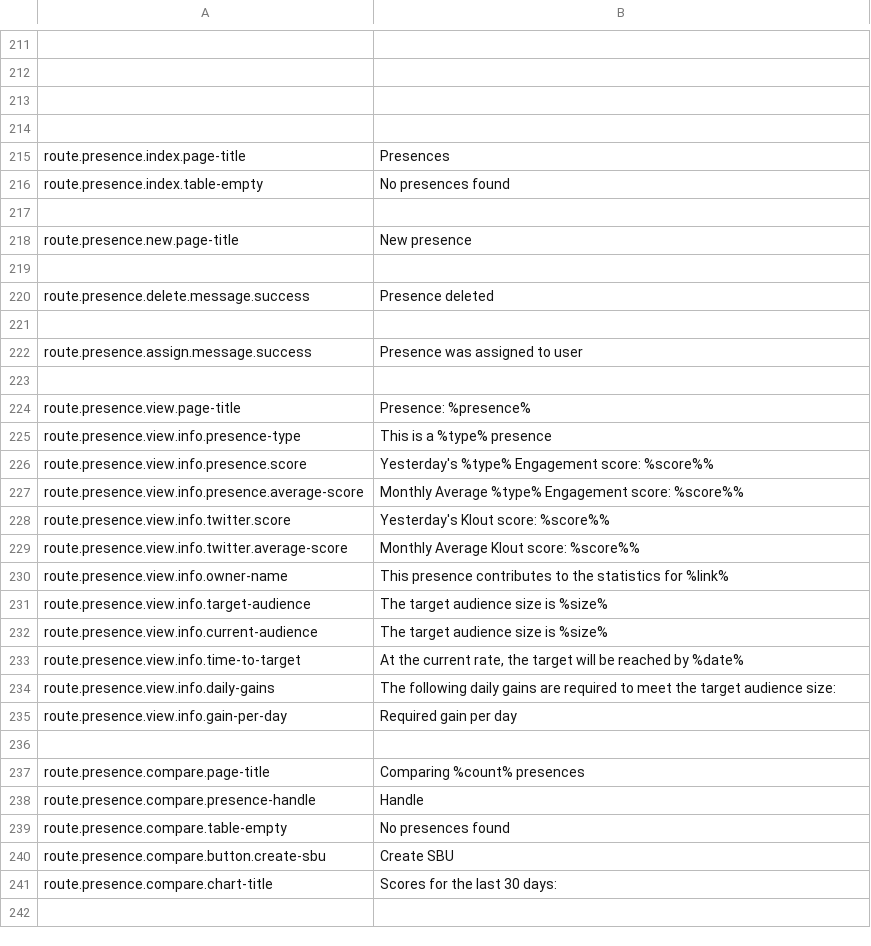
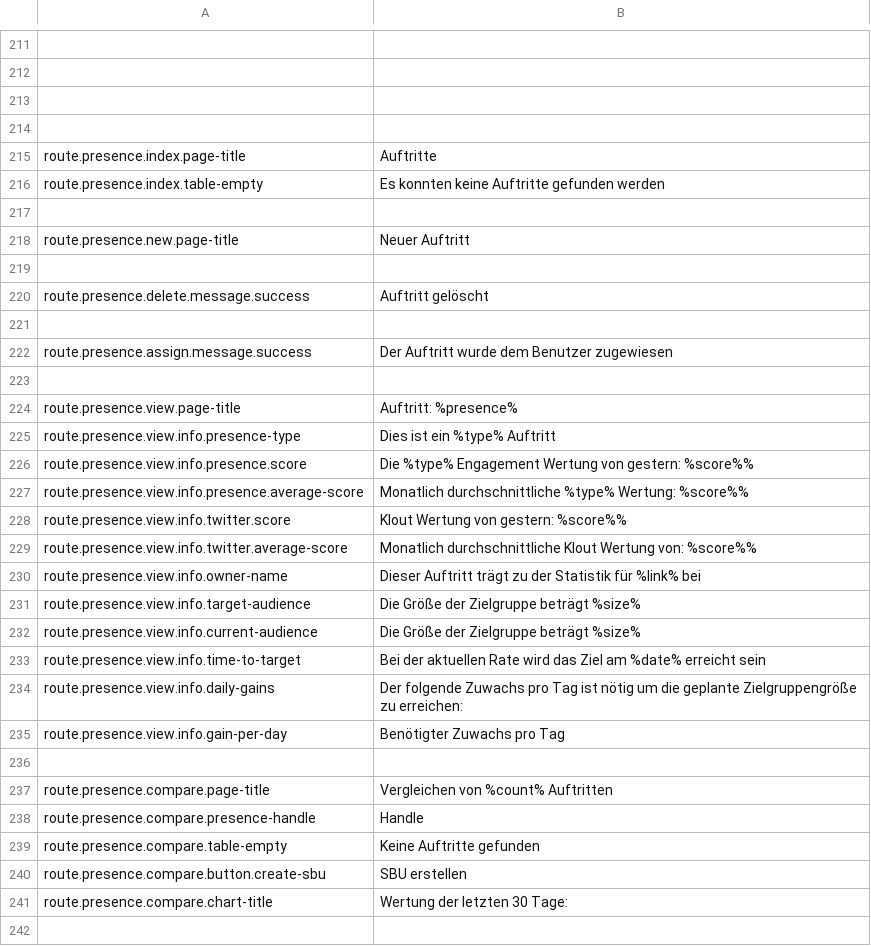
Before and after one commit to outlandishideas/social-monitor, a CSV file: languages/lang.de.csv, drawn as a sheet; only a part is shown, gaps mark what is left out; the diff covers the shown part only.

```diff
--- a/languages/lang.de.csv
+++ b/languages/lang.de.csv
@@ -214,29 +214,29 @@
 
-"route.presence.index.page-title";"Presences"
-"route.presence.index.table-empty";"No presences found"
+"route.presence.index.page-title";"Auftritte"
+"route.presence.index.table-empty";"Es konnten keine Auftritte gefunden werden"
 
-"route.presence.new.page-title";"New presence"
+"route.presence.new.page-title";"Neuer Auftritt"
 
-"route.presence.delete.message.success";"Presence deleted"
+"route.presence.delete.message.success";"Auftritt gelöscht"
 
-"route.presence.assign.message.success";"Presence was assigned to user"
+"route.presence.assign.message.success";"Der Auftritt wurde dem Benutzer zugewiesen"
 
-"route.presence.view.page-title";"Presence: %presence%"
-"route.presence.view.info.presence-type";"This is a %type% presence"
-"route.presence.view.info.presence.score";"Yesterday's %type% Engagement score: %score%%"
-"route.presence.view.info.presence.average-score";"Monthly Average %type% Engagement score: %score%%"
-"route.presence.view.info.twitter.score";"Yesterday's Klout score: %score%%"
-"route.presence.view.info.twitter.average-score";"Monthly Average Klout score: %score%%"
-"route.presence.view.info.owner-name";"This presence contributes to the statistics for %link%"
-"route.presence.view.info.target-audience";"The target audience size is %size%"
-"route.presence.view.info.current-audience";"The target audience size is %size%"
-"route.presence.view.info.time-to-target";"At the current rate, the target will be reached by %date%"
-"route.presence.view.info.daily-gains";"The following daily gains are required to meet the target audience size:"
-"route.presence.view.info.gain-per-day";"Required gain per day"
+"route.presence.view.page-title";"Auftritt: %presence%"
+"route.presence.view.info.presence-type";"Dies ist ein %type% Auftritt"
+"route.presence.view.info.presence.score";"Die %type% Engagement Wertung von gestern: %score%%"
+"route.presence.view.info.presence.average-score";"Monatlich durchschnittliche %type% Wertung: %score%%"
+"route.presence.view.info.twitter.score";"Klout Wertung von gestern: %score%%"
+"route.presence.view.info.twitter.average-score";"Monatlich durchschnittliche Klout Wertung von: %score%%"
+"route.presence.view.info.owner-name";"Dieser Auftritt trägt zu der Statistik für %link% bei"
+"route.presence.view.info.target-audience";"Die Größe der Zielgruppe beträgt %size%"
+"route.presence.view.info.current-audience";"Die Größe der Zielgruppe beträgt %size%"
+"route.presence.view.info.time-to-target";"Bei der aktuellen Rate wird das Ziel am %date% erreicht sein"
+"route.presence.view.info.daily-gains";"Der folgende Zuwachs pro Tag ist nötig um die geplante Zielgruppengröße zu erreichen:"
+"route.presence.view.info.gain-per-day";"Benötigter Zuwachs pro Tag"
 
-"route.presence.compare.page-title";"Comparing %count% presences"
+"route.presence.compare.page-title";"Vergleichen von %count% Auftritten"
 "route.presence.compare.presence-handle";"Handle"
-"route.presence.compare.table-empty";"No presences found"
-"route.presence.compare.button.create-sbu";"Create SBU"
-"route.presence.compare.chart-title";"Scores for the last 30 days:"
+"route.presence.compare.table-empty";"Keine Auftritte gefunden"
+"route.presence.compare.button.create-sbu";"SBU erstellen"
+"route.presence.compare.chart-title";"Wertung der letzten 30 Tage:"
 
```
Also changed, not shown: 1 added row and 114 edited cells elsewhere in this file.
